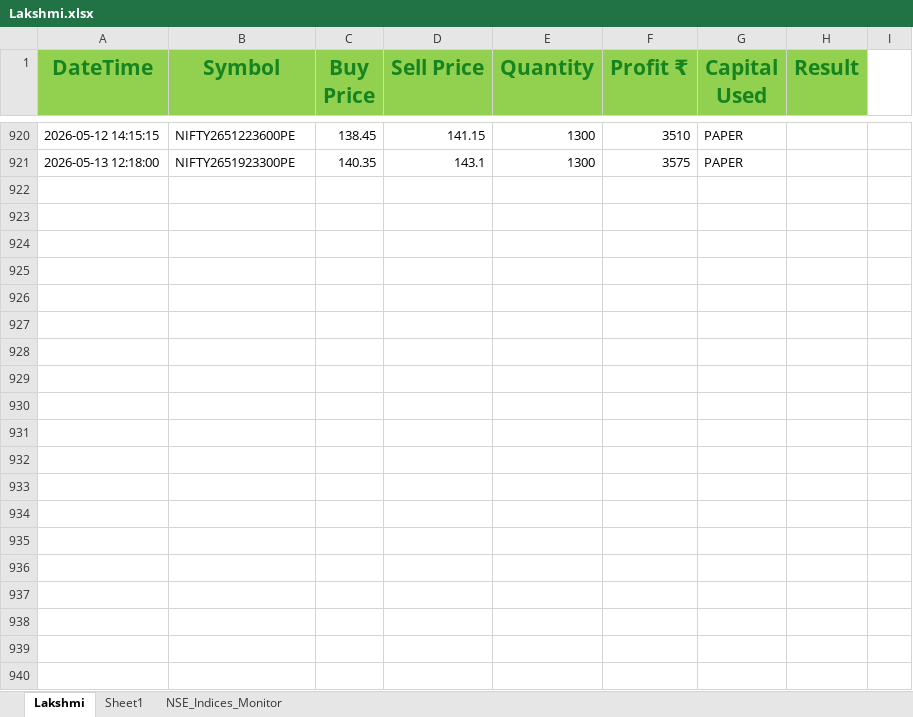
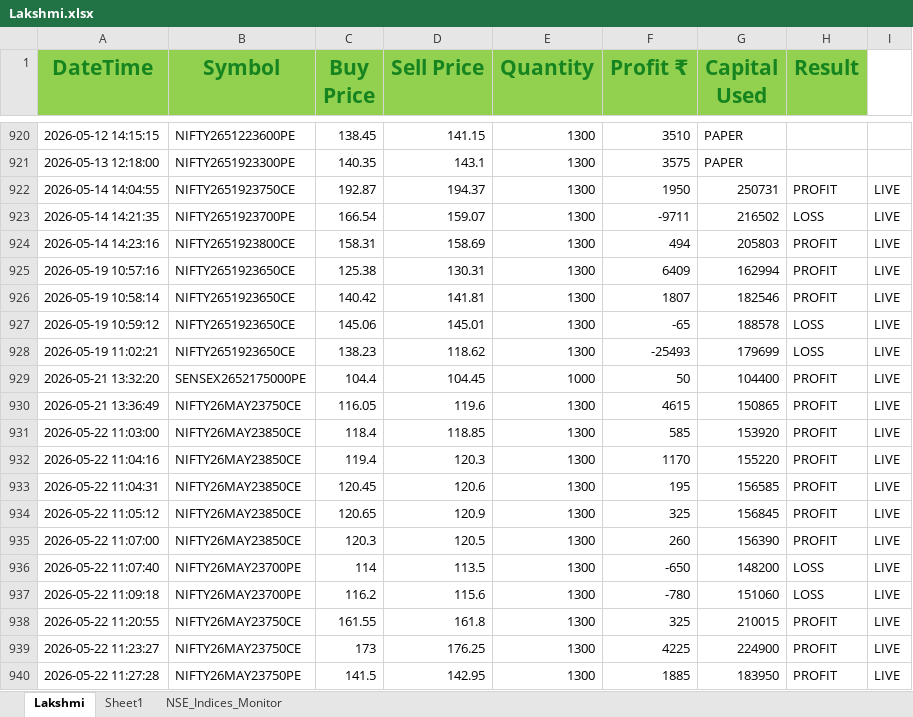
Before and after one commit to ayushgupta1848/Groww_Python_Trading_Bot, an Excel workbook: Lakshmi.xlsx, sheet Lakshmi, drawn as a sheet; only a part is shown, gaps mark what is left out; values as stored, in another font and other column widths than the file's, no borders; conditional formats not drawn; the diff covers the shown part only; the diff names each change by its address in the sheet, - before the commit and + after, or states it on an @@ line.

```diff
--- a/Lakshmi.xlsx (sheet Lakshmi)
+++ b/Lakshmi.xlsx (sheet Lakshmi)
+row 922: 2026-05-14 14:04:55 | NIFTY2651923750CE | 192.87 | 194.37 | 1300 | 1950 | 250731 | PROFIT | LIVE
+row 923: 2026-05-14 14:21:35 | NIFTY2651923700PE | 166.54 | 159.07 | 1300 | -9711 | 216502 | LOSS | LIVE
+row 924: 2026-05-14 14:23:16 | NIFTY2651923800CE | 158.31 | 158.69 | 1300 | 494 | 205803 | PROFIT | LIVE
+row 925: 2026-05-19 10:57:16 | NIFTY2651923650CE | 125.38 | 130.31 | 1300 | 6409 | 162994 | PROFIT | LIVE
+row 926: 2026-05-19 10:58:14 | NIFTY2651923650CE | 140.42 | 141.81 | 1300 | 1807 | 182546 | PROFIT | LIVE
+row 927: 2026-05-19 10:59:12 | NIFTY2651923650CE | 145.06 | 145.01 | 1300 | -65 | 188578 | LOSS | LIVE
+row 928: 2026-05-19 11:02:21 | NIFTY2651923650CE | 138.23 | 118.62 | 1300 | -25493 | 179699 | LOSS | LIVE
+row 929: 2026-05-21 13:32:20 | SENSEX2652175000PE | 104.4 | 104.45 | 1000 | 50 | 104400 | PROFIT | LIVE
+row 930: 2026-05-21 13:36:49 | NIFTY26MAY23750CE | 116.05 | 119.6 | 1300 | 4615 | 150865 | PROFIT | LIVE
+row 931: 2026-05-22 11:03:00 | NIFTY26MAY23850CE | 118.4 | 118.85 | 1300 | 585 | 153920 | PROFIT | LIVE
+row 932: 2026-05-22 11:04:16 | NIFTY26MAY23850CE | 119.4 | 120.3 | 1300 | 1170 | 155220 | PROFIT | LIVE
+row 933: 2026-05-22 11:04:31 | NIFTY26MAY23850CE | 120.45 | 120.6 | 1300 | 195 | 156585 | PROFIT | LIVE
+row 934: 2026-05-22 11:05:12 | NIFTY26MAY23850CE | 120.65 | 120.9 | 1300 | 325 | 156845 | PROFIT | LIVE
+row 935: 2026-05-22 11:07:00 | NIFTY26MAY23850CE | 120.3 | 120.5 | 1300 | 260 | 156390 | PROFIT | LIVE
+row 936: 2026-05-22 11:07:40 | NIFTY26MAY23700PE | 114 | 113.5 | 1300 | -650 | 148200 | LOSS | LIVE
+row 937: 2026-05-22 11:09:18 | NIFTY26MAY23700PE | 116.2 | 115.6 | 1300 | -780 | 151060 | LOSS | LIVE
+row 938: 2026-05-22 11:20:55 | NIFTY26MAY23750CE | 161.55 | 161.8 | 1300 | 325 | 210015 | PROFIT | LIVE
+row 939: 2026-05-22 11:23:27 | NIFTY26MAY23750CE | 173 | 176.25 | 1300 | 4225 | 224900 | PROFIT | LIVE
+row 940: 2026-05-22 11:27:28 | NIFTY26MAY23750PE | 141.5 | 142.95 | 1300 | 1885 | 183950 | PROFIT | LIVE
```
Also changed, not shown: 57 added rows elsewhere in this sheet, 36 other files.
